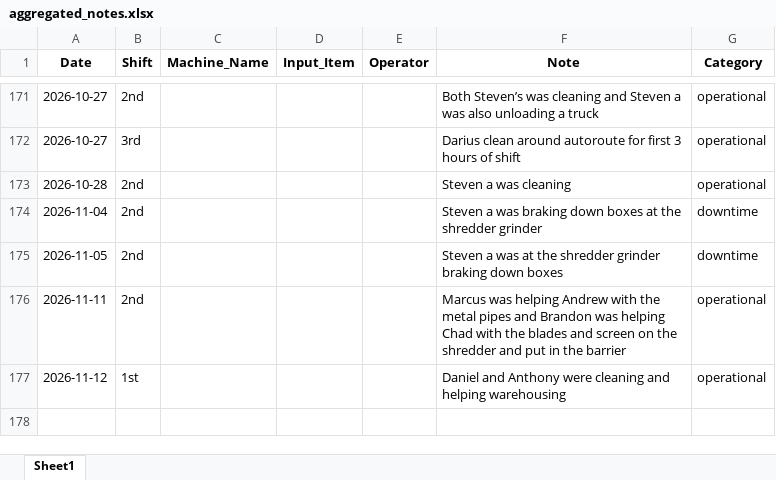
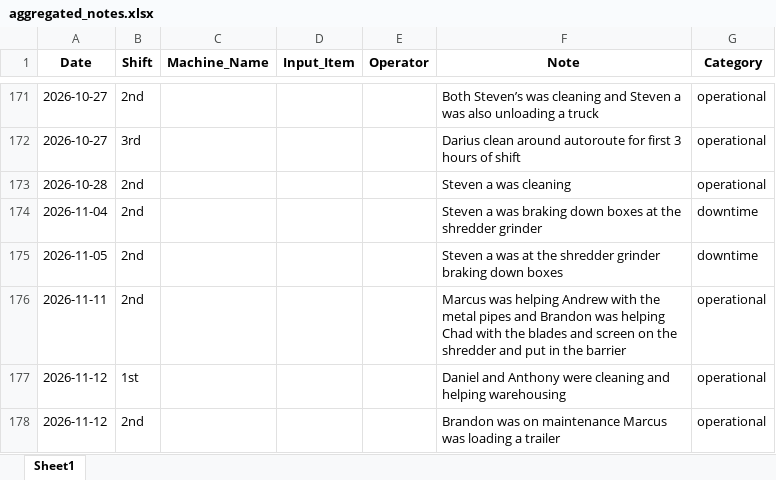
Before and after one commit to zabdulla/walton_production, an Excel workbook: data/aggregated_notes.xlsx, sheet Sheet1, drawn as a sheet; only a part is shown, gaps mark what is left out; values as stored, in another font and other column widths than the file's, no borders; the diff names each change by its address in the sheet, - before the commit and + after, or states it on an @@ line.

```diff
--- a/data/aggregated_notes.xlsx (sheet Sheet1)
+++ b/data/aggregated_notes.xlsx (sheet Sheet1)
+row 178: 2026-11-12 | 2nd |  |  |  | Brandon was on maintenance Marcus was loading a trailer | operational
```
Also changed, not shown: data/aggregated_daily_data.xlsx, 5 other files.
